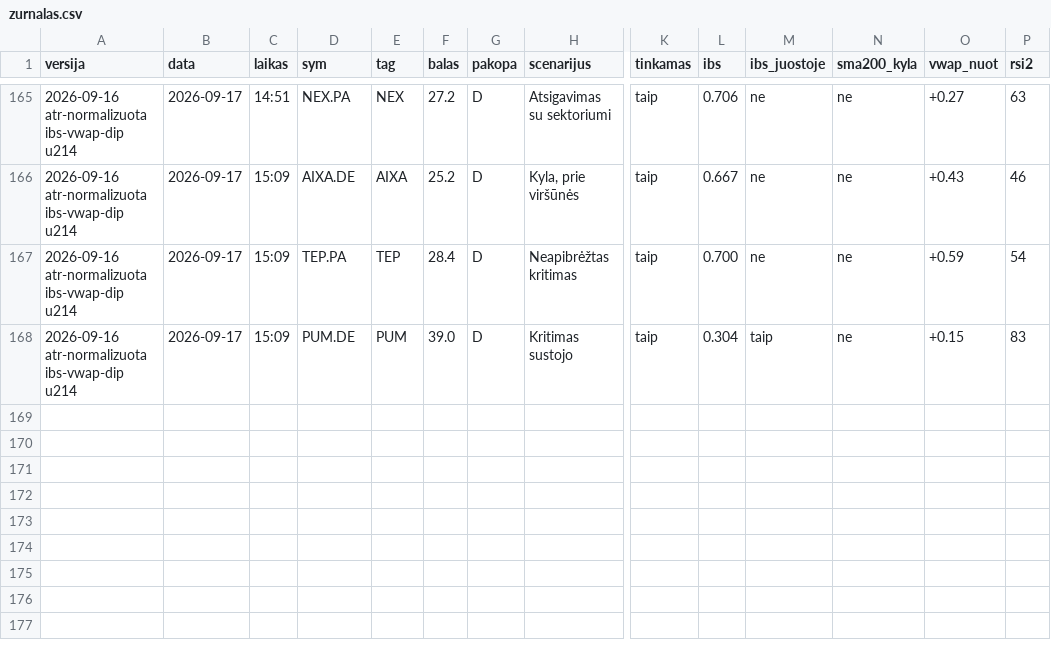
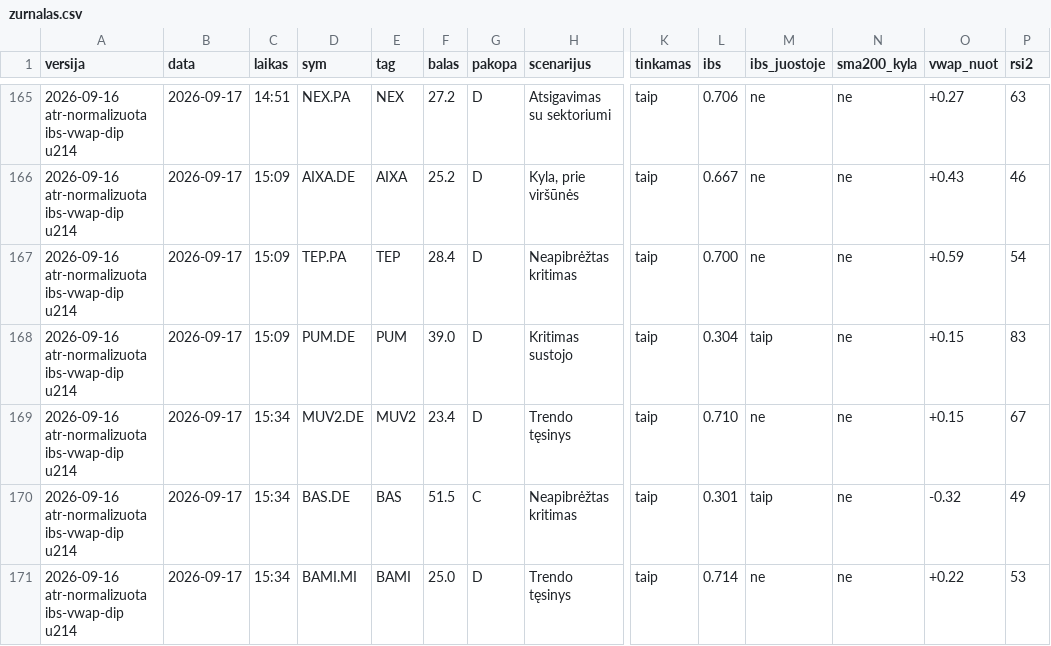
Before and after one commit to MantasBud/Dip-raiting, a CSV file: docs/zurnalas.csv, drawn as a sheet; only a part is shown, gaps mark what is left out; rows hold the shown columns only; the diff names each change by its address in the sheet, - before the commit and + after, or states it on an @@ line.

```diff
--- a/docs/zurnalas.csv
+++ b/docs/zurnalas.csv
+row 169: 2026-09-16 atr-normalizuota ibs-vwap-dip u214 | 2026-09-17 | 15:34 | MUV2.DE | MUV2 | 23.4 | D | Trendo tęsinys | taip | 0.710 | ne | ne | +0.15 | 67
+row 170: 2026-09-16 atr-normalizuota ibs-vwap-dip u214 | 2026-09-17 | 15:34 | BAS.DE | BAS | 51.5 | C | Neapibrėžtas kritimas | taip | 0.301 | taip | ne | -0.32 | 49
+row 171: 2026-09-16 atr-normalizuota ibs-vwap-dip u214 | 2026-09-17 | 15:34 | BAMI.MI | BAMI | 25.0 | D | Trendo tęsinys | taip | 0.714 | ne | ne | +0.22 | 53
```
Also changed, not shown: 2 other files.
